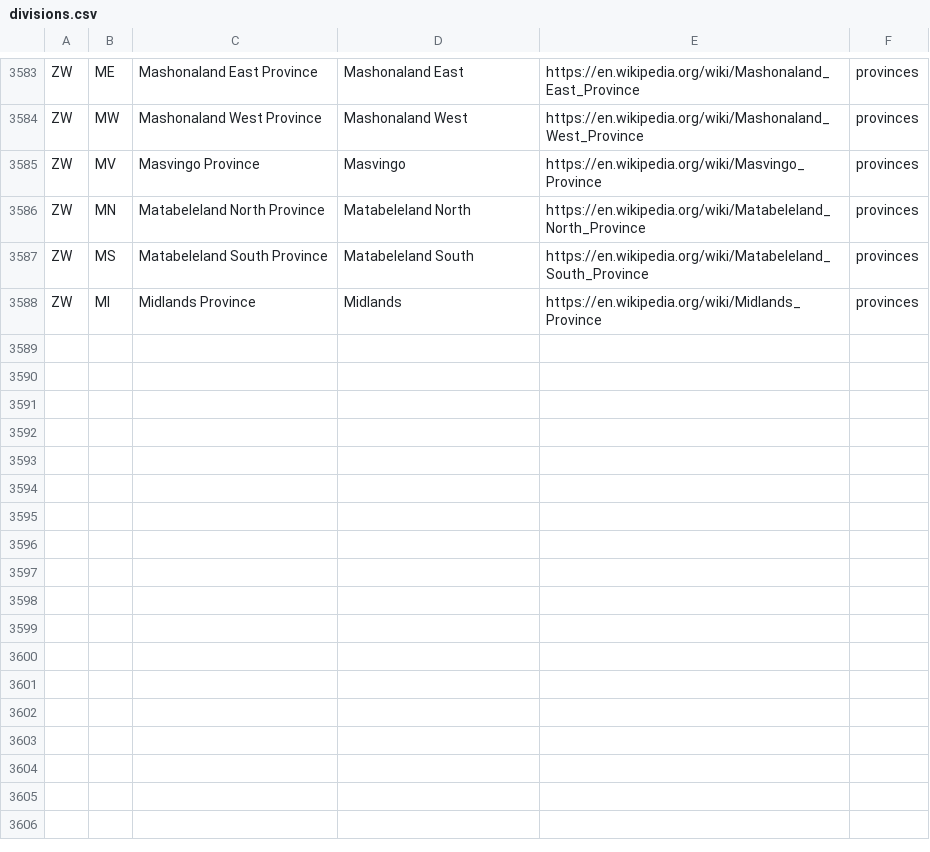
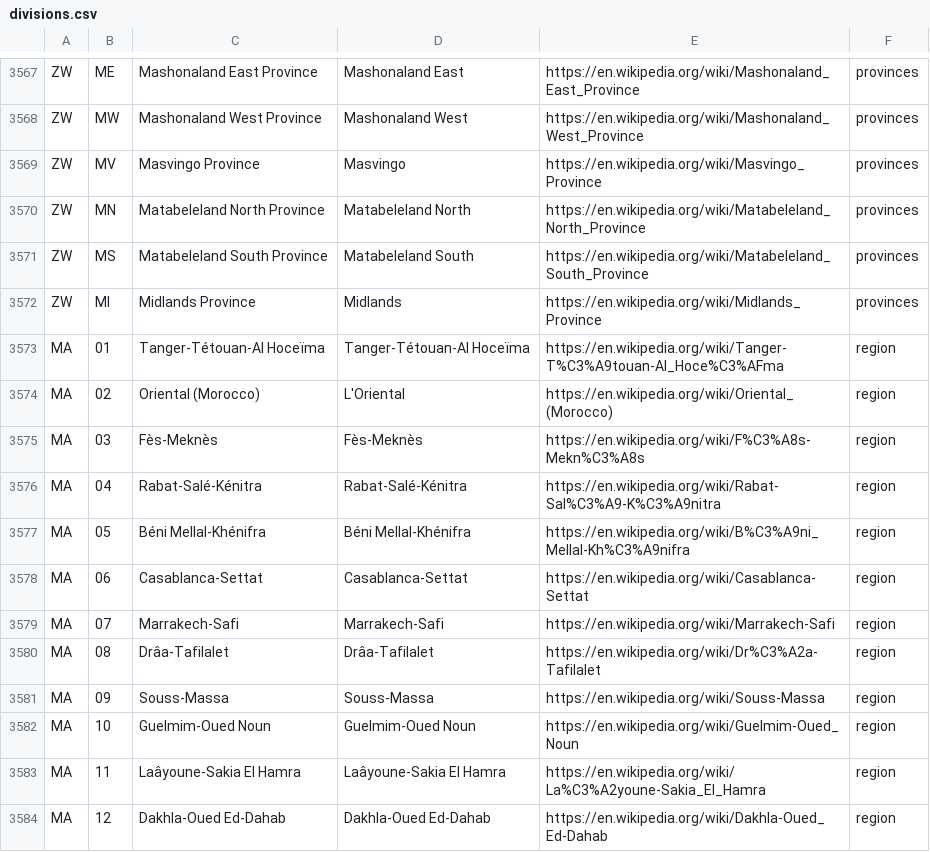
Before and after one commit to Tigrov/wikipedia-divisions, a CSV file: result/divisions.csv, drawn as a sheet; only a part is shown, gaps mark what is left out; the diff covers the shown part only.

```diff
--- a/result/divisions.csv
+++ b/result/divisions.csv
@@ -3588 +3572,13 @@ ZW;MS;"Matabeleland South Province";"Matabeleland South";https://en.wikipedia.or
 ZW;MI;"Midlands Province";Midlands;https://en.wikipedia.org/wiki/Midlands_Province;provinces
+MA;01;"Tanger-Tétouan-Al Hoceïma";"Tanger-Tétouan-Al Hoceïma";https://en.wikipedia.org/wiki/Tanger-T%C3%A9touan-Al_Hoce%C3%AFma;region
+MA;02;"Oriental (Morocco)";L'Oriental;https://en.wikipedia.org/wiki/Oriental_(Morocco);region
+MA;03;Fès-Meknès;Fès-Meknès;https://en.wikipedia.org/wiki/F%C3%A8s-Mekn%C3%A8s;region
+MA;04;Rabat-Salé-Kénitra;Rabat-Salé-Kénitra;https://en.wikipedia.org/wiki/Rabat-Sal%C3%A9-K%C3%A9nitra;region
+MA;05;"Béni Mellal-Khénifra";"Béni Mellal-Khénifra";https://en.wikipedia.org/wiki/B%C3%A9ni_Mellal-Kh%C3%A9nifra;region
+MA;06;Casablanca-Settat;Casablanca-Settat;https://en.wikipedia.org/wiki/Casablanca-Settat;region
+MA;07;Marrakech-Safi;Marrakech-Safi;https://en.wikipedia.org/wiki/Marrakech-Safi;region
+MA;08;Drâa-Tafilalet;Drâa-Tafilalet;https://en.wikipedia.org/wiki/Dr%C3%A2a-Tafilalet;region
+MA;09;Souss-Massa;Souss-Massa;https://en.wikipedia.org/wiki/Souss-Massa;region
+MA;10;"Guelmim-Oued Noun";"Guelmim-Oued Noun";https://en.wikipedia.org/wiki/Guelmim-Oued_Noun;region
+MA;11;"Laâyoune-Sakia El Hamra";"Laâyoune-Sakia El Hamra";https://en.wikipedia.org/wiki/La%C3%A2youne-Sakia_El_Hamra;region
+MA;12;"Dakhla-Oued Ed-Dahab";"Dakhla-Oued Ed-Dahab";https://en.wikipedia.org/wiki/Dakhla-Oued_Ed-Dahab;region
```
Also changed, not shown: 16 removed rows elsewhere in this file.
